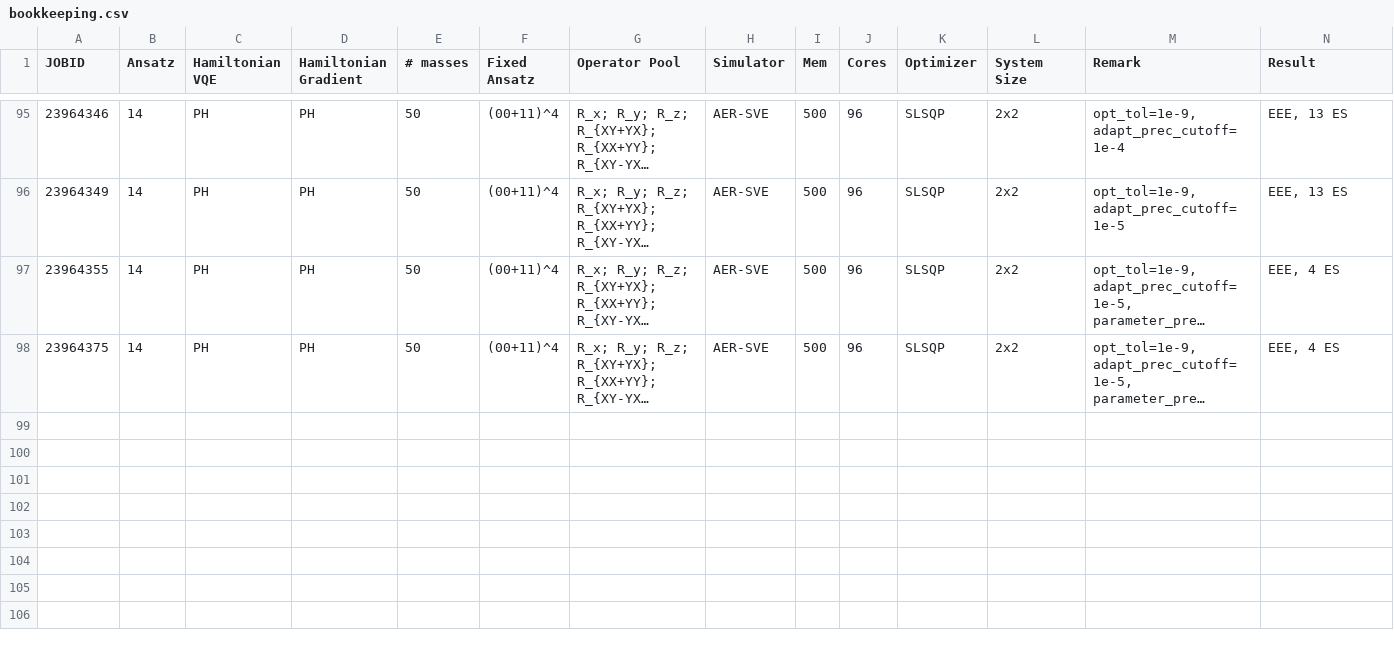
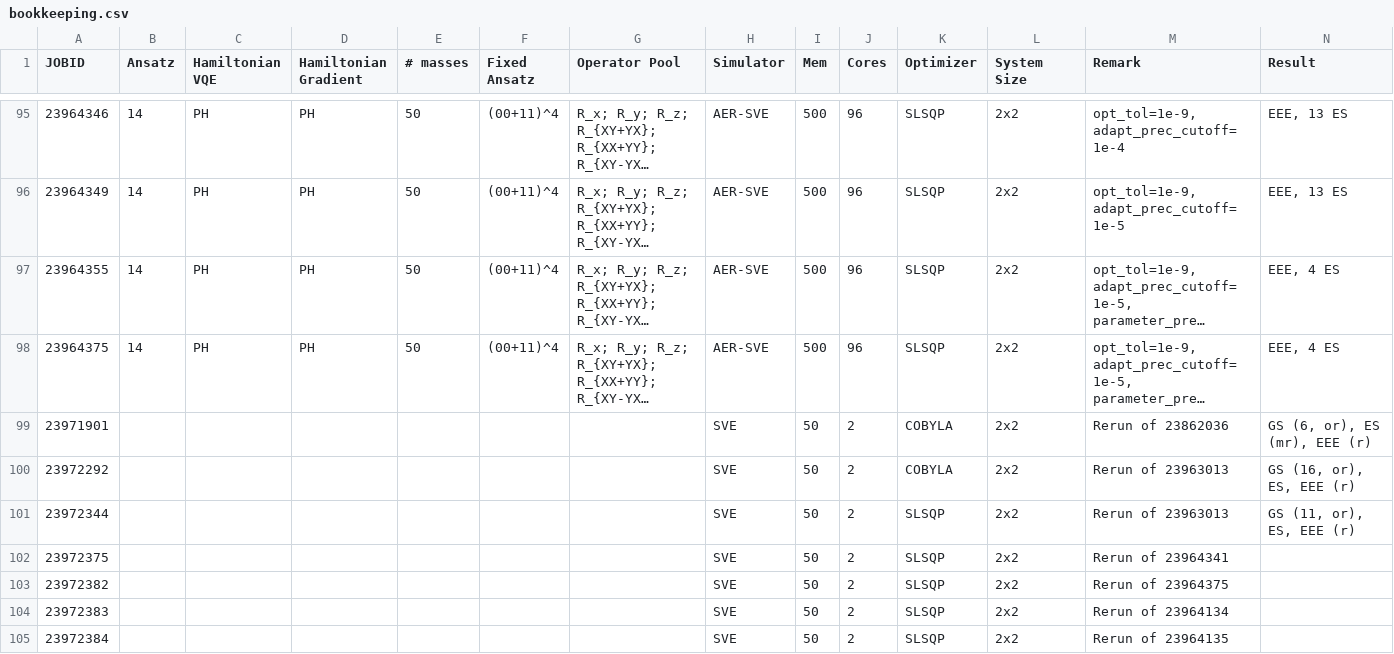
Before and after one commit to NicoDic98/QC-MasterThesis, a CSV file: bookkeeping.csv, drawn as a sheet; only a part is shown, gaps mark what is left out; long unchanged cells end in …; the diff names each change by its address in the sheet, - before the commit and + after, or states it on an @@ line.

```diff
--- a/bookkeeping.csv
+++ b/bookkeeping.csv
+row 99: 23971901 |  |  |  |  |  |  | SVE | 50 | 2 | COBYLA | 2x2 | Rerun of 23862036 | GS (6, or), ES (mr), EEE (r)
+row 100: 23972292 |  |  |  |  |  |  | SVE | 50 | 2 | COBYLA | 2x2 | Rerun of 23963013 | GS (16, or), ES, EEE (r)
+row 101: 23972344 |  |  |  |  |  |  | SVE | 50 | 2 | SLSQP | 2x2 | Rerun of 23963013 | GS (11, or), ES, EEE (r)
+row 102: 23972375 |  |  |  |  |  |  | SVE | 50 | 2 | SLSQP | 2x2 | Rerun of 23964341
+row 103: 23972382 |  |  |  |  |  |  | SVE | 50 | 2 | SLSQP | 2x2 | Rerun of 23964375
+row 104: 23972383 |  |  |  |  |  |  | SVE | 50 | 2 | SLSQP | 2x2 | Rerun of 23964134
+row 105: 23972384 |  |  |  |  |  |  | SVE | 50 | 2 | SLSQP | 2x2 | Rerun of 23964135
```
Also changed, not shown: 37 other files.
